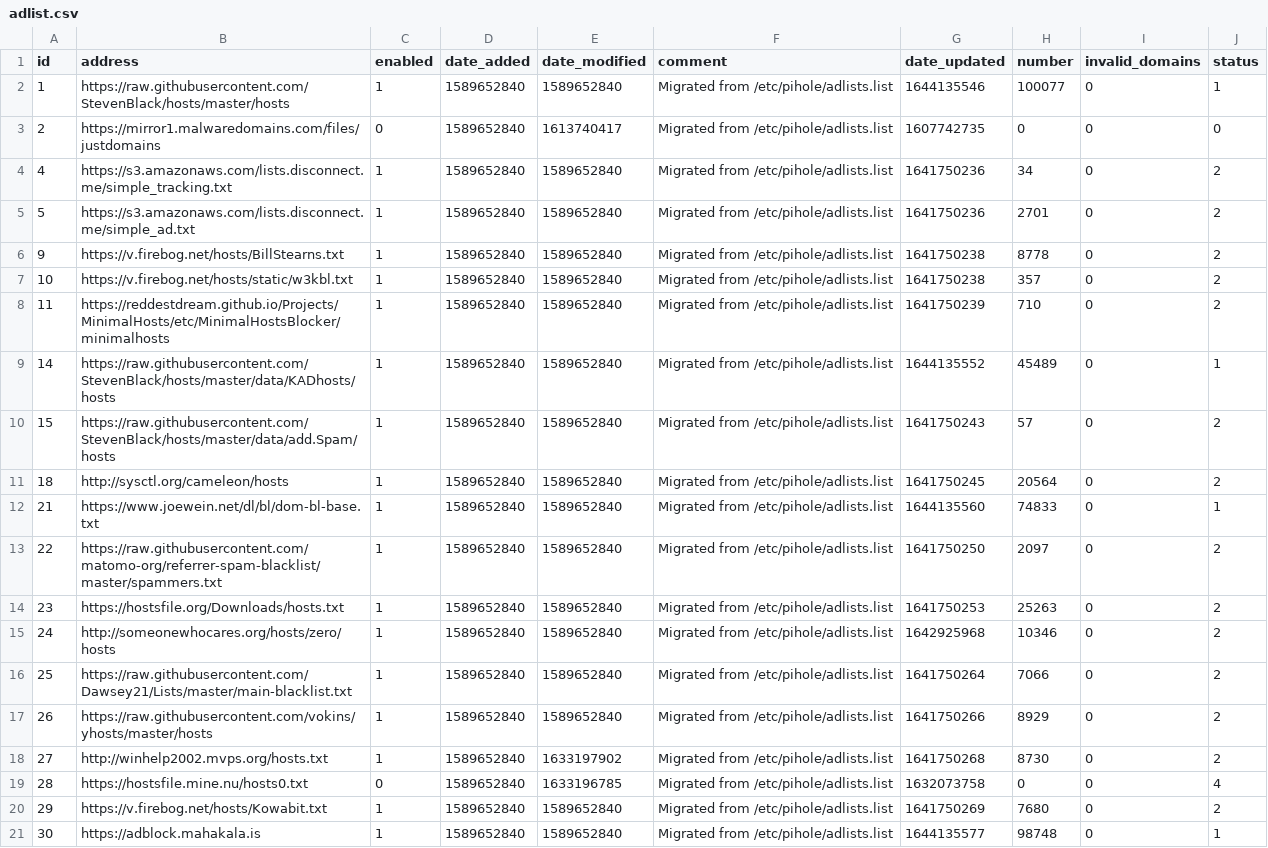
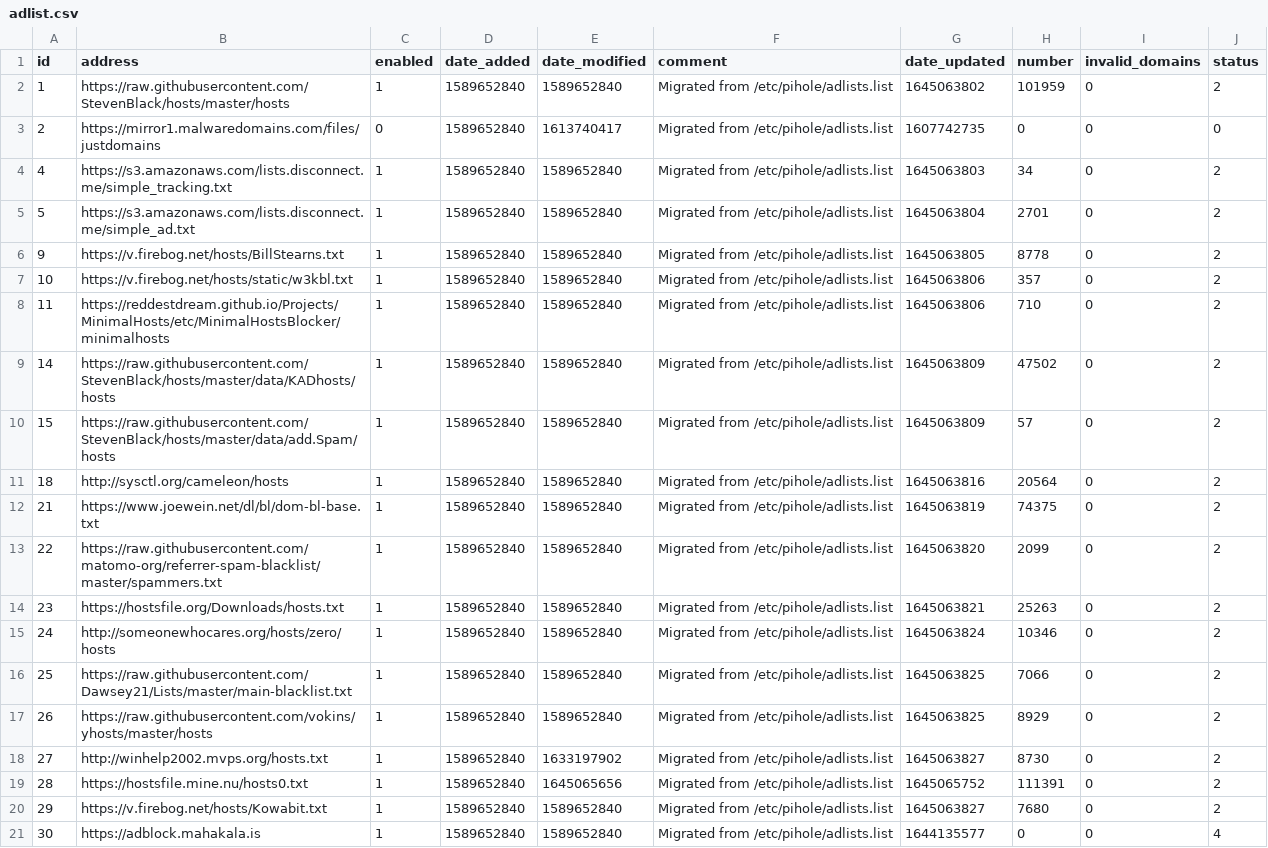
Before and after one commit to slmingol/pihole-adlist-tools, a CSV file: adlist.csv, drawn as a sheet; only a part is shown; the diff covers the shown part only.

Commit message:
Adds https://github.com/StevenBlack/hosts

```diff
--- a/adlist.csv
+++ b/adlist.csv
@@ -1,21 +1,21 @@
 id,address,enabled,date_added,date_modified,comment,date_updated,number,invalid_domains,status
-1,https://raw.githubusercontent.com/StevenBlack/hosts/master/hosts,1,1589652840,1589652840,"Migrated from /etc/pihole/adlists.list",1644135546,100077,0,1
+1,https://raw.githubusercontent.com/StevenBlack/hosts/master/hosts,1,1589652840,1589652840,"Migrated from /etc/pihole/adlists.list",1645063802,101959,0,2
 2,https://mirror1.malwaredomains.com/files/justdomains,0,1589652840,1613740417,"Migrated from /etc/pihole/adlists.list",1607742735,0,0,0
-4,https://s3.amazonaws.com/lists.disconnect.me/simple_tracking.txt,1,1589652840,1589652840,"Migrated from /etc/pihole/adlists.list",1641750236,34,0,2
-5,https://s3.amazonaws.com/lists.disconnect.me/simple_ad.txt,1,1589652840,1589652840,"Migrated from /etc/pihole/adlists.list",1641750236,2701,0,2
-9,https://v.firebog.net/hosts/BillStearns.txt,1,1589652840,1589652840,"Migrated from /etc/pihole/adlists.list",1641750238,8778,0,2
-10,https://v.firebog.net/hosts/static/w3kbl.txt,1,1589652840,1589652840,"Migrated from /etc/pihole/adlists.list",1641750238,357,0,2
-11,https://reddestdream.github.io/Projects/MinimalHosts/etc/MinimalHostsBlocker/minimalhosts,1,1589652840,1589652840,"Migrated from /etc/pihole/adlists.list",1641750239,710,0,2
-14,https://raw.githubusercontent.com/StevenBlack/hosts/master/data/KADhosts/hosts,1,1589652840,1589652840,"Migrated from /etc/pihole/adlists.list",1644135552,45489,0,1
-15,https://raw.githubusercontent.com/StevenBlack/hosts/master/data/add.Spam/hosts,1,1589652840,1589652840,"Migrated from /etc/pihole/adlists.list",1641750243,57,0,2
-18,http://sysctl.org/cameleon/hosts,1,1589652840,1589652840,"Migrated from /etc/pihole/adlists.list",1641750245,20564,0,2
-21,https://www.joewein.net/dl/bl/dom-bl-base.txt,1,1589652840,1589652840,"Migrated from /etc/pihole/adlists.list",1644135560,74833,0,1
-22,https://raw.githubusercontent.com/matomo-org/referrer-spam-blacklist/master/spammers.txt,1,1589652840,1589652840,"Migrated from /etc/pihole/adlists.list",1641750250,2097,0,2
-23,https://hostsfile.org/Downloads/hosts.txt,1,1589652840,1589652840,"Migrated from /etc/pihole/adlists.list",1641750253,25263,0,2
-24,http://someonewhocares.org/hosts/zero/hosts,1,1589652840,1589652840,"Migrated from /etc/pihole/adlists.list",1642925968,10346,0,2
-25,https://raw.githubusercontent.com/Dawsey21/Lists/master/main-blacklist.txt,1,1589652840,1589652840,"Migrated from /etc/pihole/adlists.list",1641750264,7066,0,2
-26,https://raw.githubusercontent.com/vokins/yhosts/master/hosts,1,1589652840,1589652840,"Migrated from /etc/pihole/adlists.list",1641750266,8929,0,2
-27,http://winhelp2002.mvps.org/hosts.txt,1,1589652840,1633197902,"Migrated from /etc/pihole/adlists.list",1641750268,8730,0,2
-28,https://hostsfile.mine.nu/hosts0.txt,0,1589652840,1633196785,"Migrated from /etc/pihole/adlists.list",1632073758,0,0,4
-29,https://v.firebog.net/hosts/Kowabit.txt,1,1589652840,1589652840,"Migrated from /etc/pihole/adlists.list",1641750269,7680,0,2
-30,https://adblock.mahakala.is,1,1589652840,1589652840,"Migrated from /etc/pihole/adlists.list",1644135577,98748,0,1
+4,https://s3.amazonaws.com/lists.disconnect.me/simple_tracking.txt,1,1589652840,1589652840,"Migrated from /etc/pihole/adlists.list",1645063803,34,0,2
+5,https://s3.amazonaws.com/lists.disconnect.me/simple_ad.txt,1,1589652840,1589652840,"Migrated from /etc/pihole/adlists.list",1645063804,2701,0,2
+9,https://v.firebog.net/hosts/BillStearns.txt,1,1589652840,1589652840,"Migrated from /etc/pihole/adlists.list",1645063805,8778,0,2
+10,https://v.firebog.net/hosts/static/w3kbl.txt,1,1589652840,1589652840,"Migrated from /etc/pihole/adlists.list",1645063806,357,0,2
+11,https://reddestdream.github.io/Projects/MinimalHosts/etc/MinimalHostsBlocker/minimalhosts,1,1589652840,1589652840,"Migrated from /etc/pihole/adlists.list",1645063806,710,0,2
+14,https://raw.githubusercontent.com/StevenBlack/hosts/master/data/KADhosts/hosts,1,1589652840,1589652840,"Migrated from /etc/pihole/adlists.list",1645063809,47502,0,2
+15,https://raw.githubusercontent.com/StevenBlack/hosts/master/data/add.Spam/hosts,1,1589652840,1589652840,"Migrated from /etc/pihole/adlists.list",1645063809,57,0,2
+18,http://sysctl.org/cameleon/hosts,1,1589652840,1589652840,"Migrated from /etc/pihole/adlists.list",1645063816,20564,0,2
+21,https://www.joewein.net/dl/bl/dom-bl-base.txt,1,1589652840,1589652840,"Migrated from /etc/pihole/adlists.list",1645063819,74375,0,2
+22,https://raw.githubusercontent.com/matomo-org/referrer-spam-blacklist/master/spammers.txt,1,1589652840,1589652840,"Migrated from /etc/pihole/adlists.list",1645063820,2099,0,2
+23,https://hostsfile.org/Downloads/hosts.txt,1,1589652840,1589652840,"Migrated from /etc/pihole/adlists.list",1645063821,25263,0,2
+24,http://someonewhocares.org/hosts/zero/hosts,1,1589652840,1589652840,"Migrated from /etc/pihole/adlists.list",1645063824,10346,0,2
+25,https://raw.githubusercontent.com/Dawsey21/Lists/master/main-blacklist.txt,1,1589652840,1589652840,"Migrated from /etc/pihole/adlists.list",1645063825,7066,0,2
+26,https://raw.githubusercontent.com/vokins/yhosts/master/hosts,1,1589652840,1589652840,"Migrated from /etc/pihole/adlists.list",1645063825,8929,0,2
+27,http://winhelp2002.mvps.org/hosts.txt,1,1589652840,1633197902,"Migrated from /etc/pihole/adlists.list",1645063827,8730,0,2
+28,https://hostsfile.mine.nu/hosts0.txt,1,1589652840,1645065656,"Migrated from /etc/pihole/adlists.list",1645065752,111391,0,2
+29,https://v.firebog.net/hosts/Kowabit.txt,1,1589652840,1589652840,"Migrated from /etc/pihole/adlists.list",1645063827,7680,0,2
+30,https://adblock.mahakala.is,1,1589652840,1589652840,"Migrated from /etc/pihole/adlists.list",1644135577,0,0,4
```
Also changed, not shown: 1 added row and 110 edited cells elsewhere in this file.
